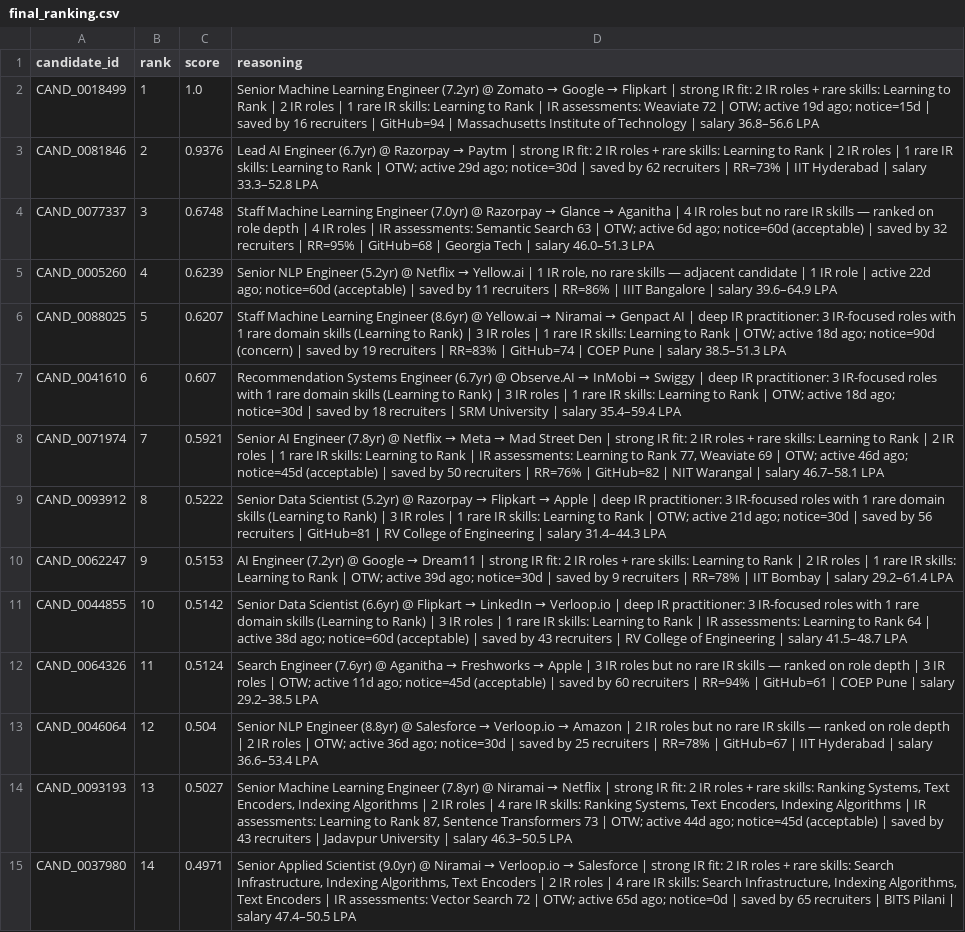
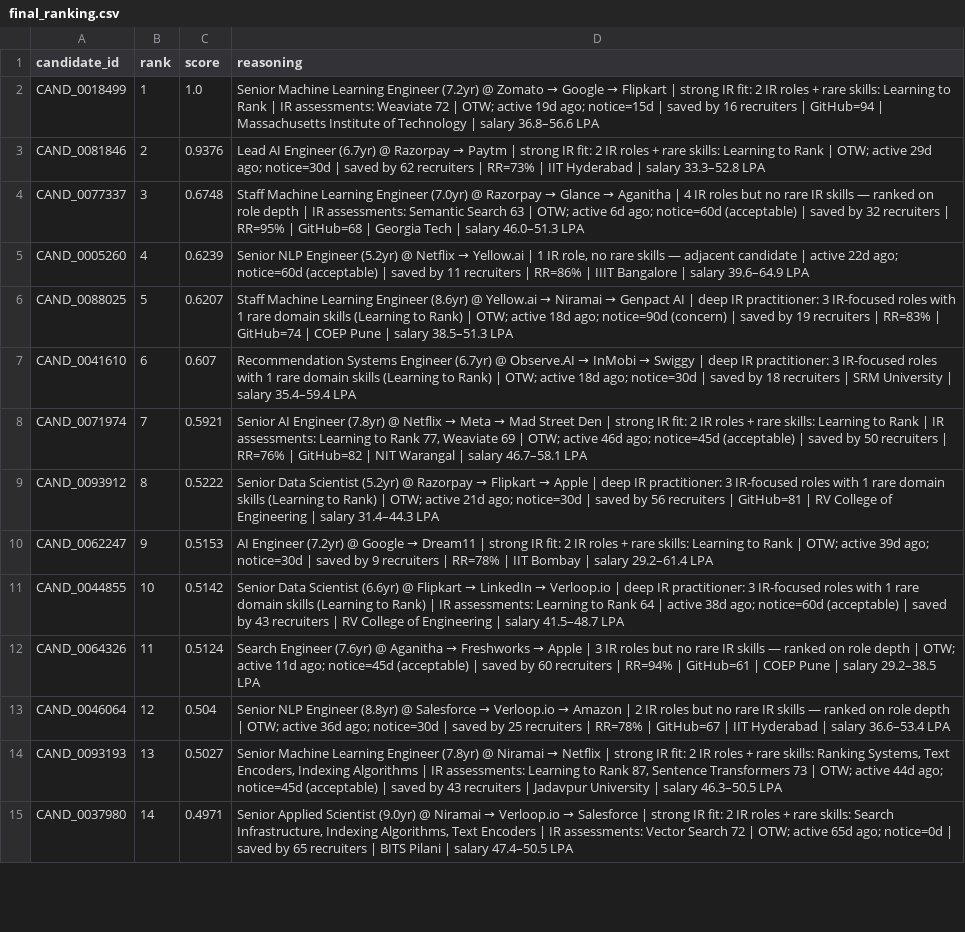
Before and after one commit to Aryanbhargava18/Recto, a CSV file: results/final_ranking.csv, drawn as a sheet; only a part is shown; the diff covers the shown part only; the diff names each change by its address in the sheet, - before the commit and + after, or states it on an @@ line.

Commit message:
fix: eliminate duplicate reasoning text in CSV output

```diff
--- a/results/final_ranking.csv
+++ b/results/final_ranking.csv
-D2 (reasoning): …Rank | 2 IR roles | 1 rare IR skills: Learning to Rank | IR assessments:…
+D2 (reasoning): …Rank | IR assessments:…
-D3 (reasoning): …Rank | 2 IR roles | 1 rare IR skills: Learning to Rank | OTW; active…
+D3 (reasoning): …Rank | OTW; active…
-D4 (reasoning): …depth | 4 IR roles | IR assessments:…
+D4 (reasoning): …depth | IR assessments:…
-D5 (reasoning): …candidate | 1 IR role | active 22d…
+D5 (reasoning): …candidate | active 22d…
-D6 (reasoning): …Rank) | 3 IR roles | 1 rare IR skills: Learning to Rank | OTW; active…
+D6 (reasoning): …Rank) | OTW; active…
-D7 (reasoning): …Rank) | 3 IR roles | 1 rare IR skills: Learning to Rank | OTW; active…
+D7 (reasoning): …Rank) | OTW; active…
-D8 (reasoning): …Rank | 2 IR roles | 1 rare IR skills: Learning to Rank | IR assessments:…
+D8 (reasoning): …Rank | IR assessments:…
-D9 (reasoning): …Rank) | 3 IR roles | 1 rare IR skills: Learning to Rank | OTW; active…
+D9 (reasoning): …Rank) | OTW; active…
-D10 (reasoning): …Rank | 2 IR roles | 1 rare IR skills: Learning to Rank | OTW; active…
+D10 (reasoning): …Rank | OTW; active…
-D11 (reasoning): …Rank) | 3 IR roles | 1 rare IR skills: Learning to Rank | IR assessments:…
+D11 (reasoning): …Rank) | IR assessments:…
-D12 (reasoning): …depth | 3 IR roles | OTW; active…
+D12 (reasoning): …depth | OTW; active…
-D13 (reasoning): …depth | 2 IR roles | OTW; active…
+D13 (reasoning): …depth | OTW; active…
-D14 (reasoning): …Algorithms | 2 IR roles | 4 rare IR skills: Ranking Systems, Text Encoders, Indexing Algorithms | IR assessments:…
+D14 (reasoning): …Algorithms | IR assessments:…
-D15 (reasoning): …Encoders | 2 IR roles | 4 rare IR skills: Search Infrastructure, Indexing Algorithms, Text Encoders | IR assessments:…
+D15 (reasoning): …Encoders | IR assessments:…
```
Also changed, not shown: 86 edited cells elsewhere in this file, 1 other file.
